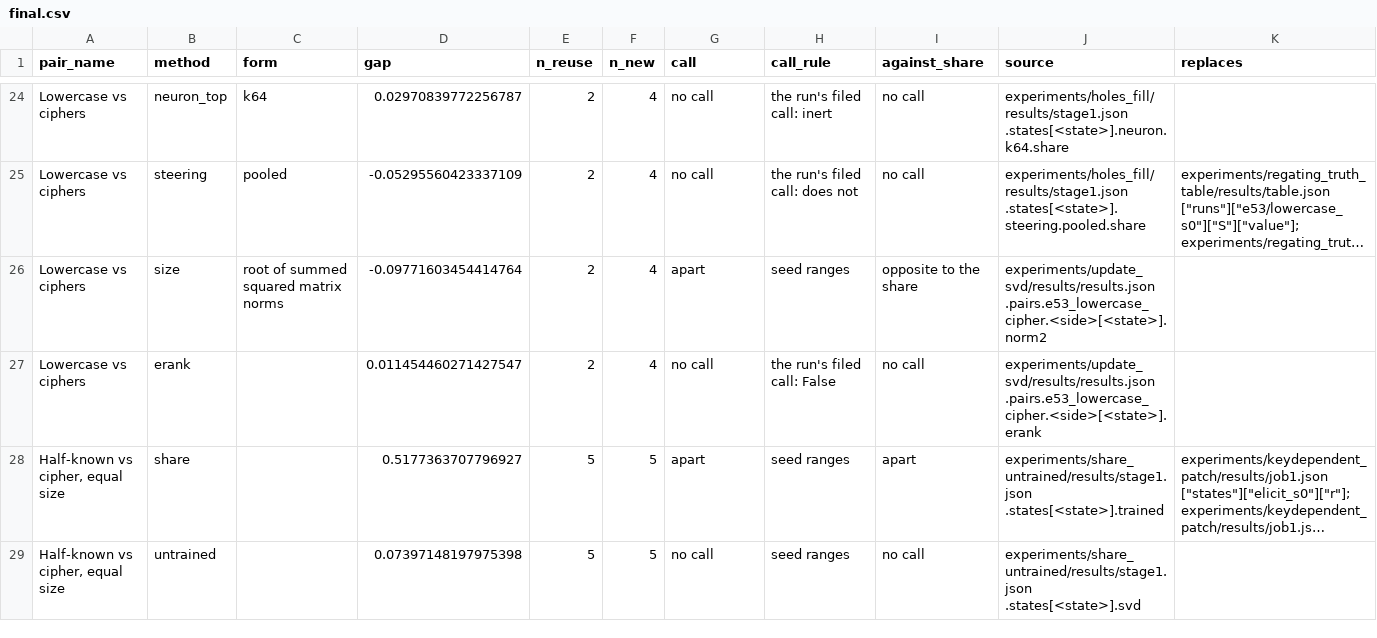
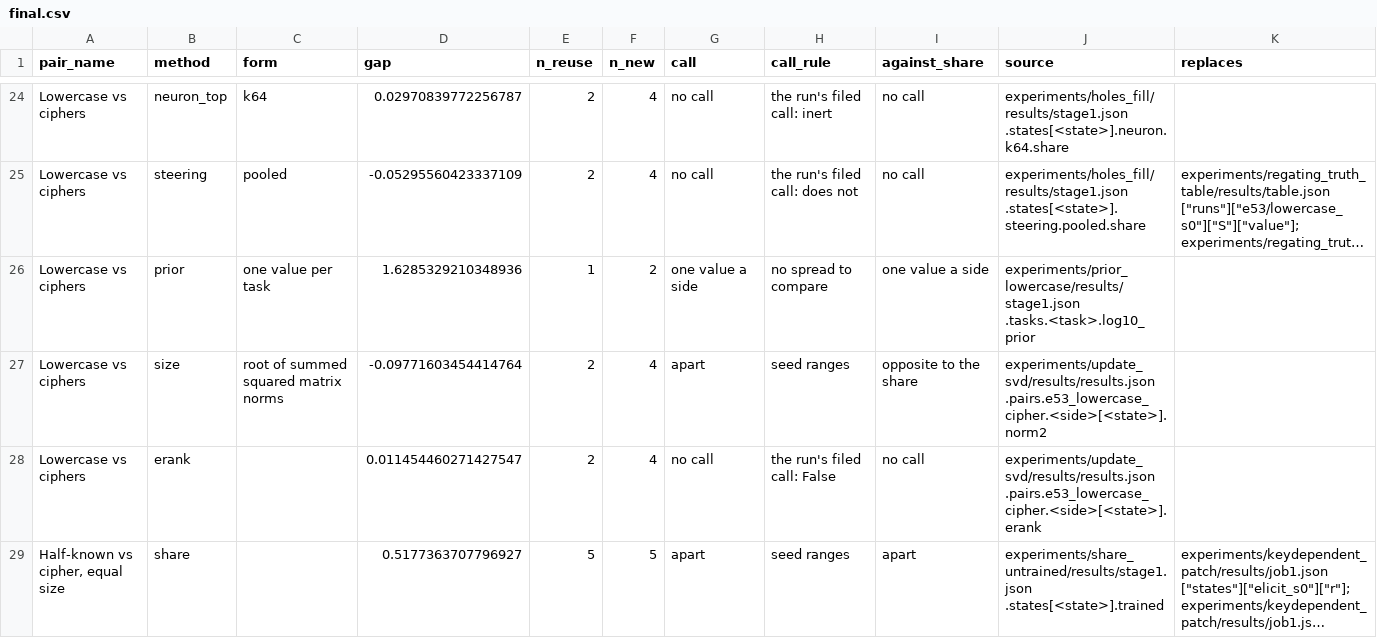
Before and after one commit to edwinagnew/commute-vpd, a CSV file: experiments/method_table/figures/final.csv, drawn as a sheet; only a part is shown, gaps mark what is left out; the shorter side is filled out with more unchanged rows; long unchanged cells end in …; the diff names each change by its address in the sheet, - before the commit and + after, or states it on an @@ line.

```diff
--- a/experiments/method_table/figures/final.csv
+++ b/experiments/method_table/figures/final.csv
+row 26: Lowercase vs ciphers | prior | one value per task | 1.6285329210348936 | 1 | 2 | one value a side | no spread to compare | one value a side | experiments/prior_lowercase/results/stage1.json .tasks.<task>.log10_prior
```
Also changed, not shown: 11 other files.
